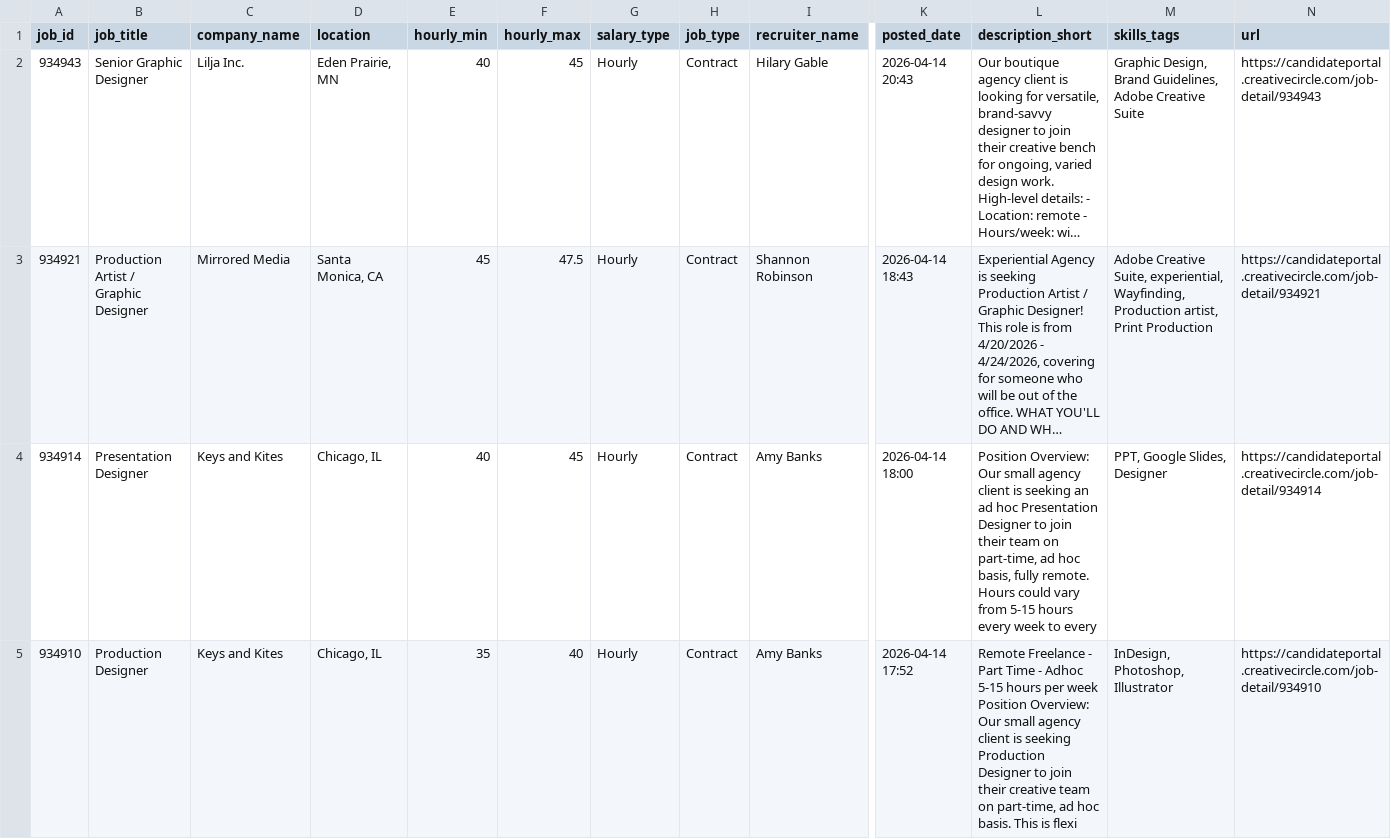
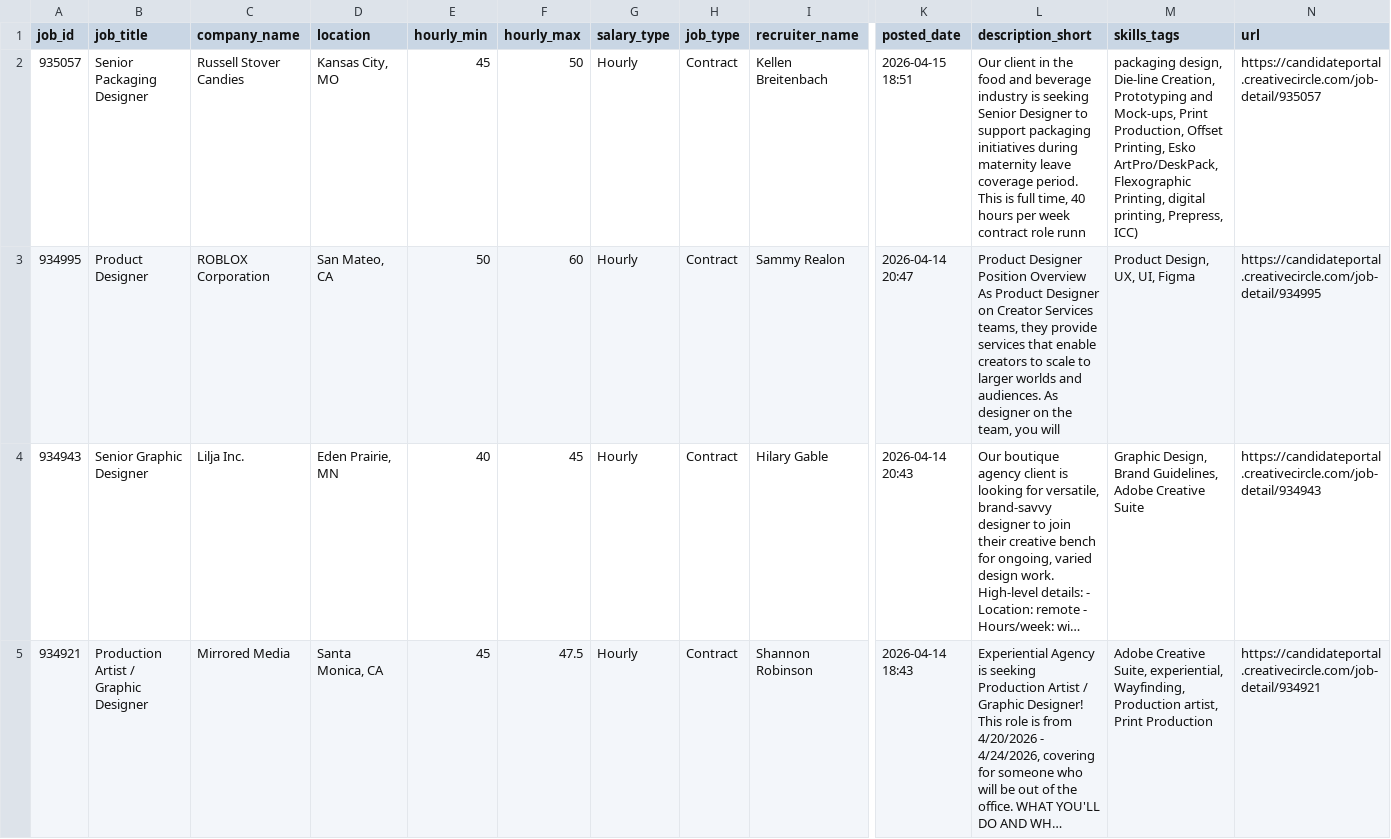
Before and after one commit to zeandroid/JSAuto, a CSV file: data/designer_jobs.csv, drawn as a sheet; only a part is shown, gaps mark what is left out; the shorter side is filled out with more unchanged rows; long unchanged cells end in …; rows hold the shown columns only; the diff names each change by its address in the sheet, - before the commit and + after, or states it on an @@ line.

```diff
--- a/data/designer_jobs.csv
+++ b/data/designer_jobs.csv
+row 2: 935057 | Senior Packaging Designer | Russell Stover Candies | Kansas City, MO | 45 | 50 | Hourly | Contract | Kellen Breitenbach | 2026-04-15 18:51 | Our client in the food and beverage industry is seeking Senior Designer to support packaging initiatives during maternity leave coverage period. This is full time, 40 hours per week contract role runn | packaging design, Die-line Creation, Prototyping and Mock-ups, Print Production, Offset Printing, Esko ArtPro/DeskPack, Flexographic Printing, digital printing, Prepress, ICC) | https://candidateportal.creativecircle.com/job-detail/935057
+row 3: 934995 | Product Designer | ROBLOX Corporation | San Mateo, CA | 50 | 60 | Hourly | Contract | Sammy Realon | 2026-04-14 20:47 | Product Designer Position Overview As Product Designer on Creator Services teams, they provide services that enable creators to scale to larger worlds and audiences. As designer on the team, you will | Product Design, UX, UI, Figma | https://candidateportal.creativecircle.com/job-detail/934995
```
